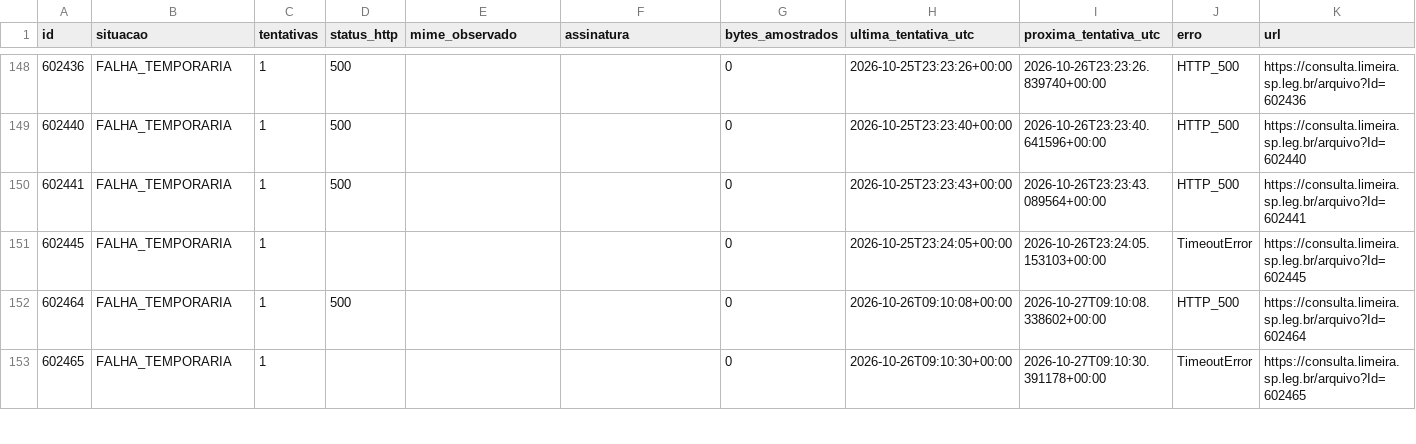
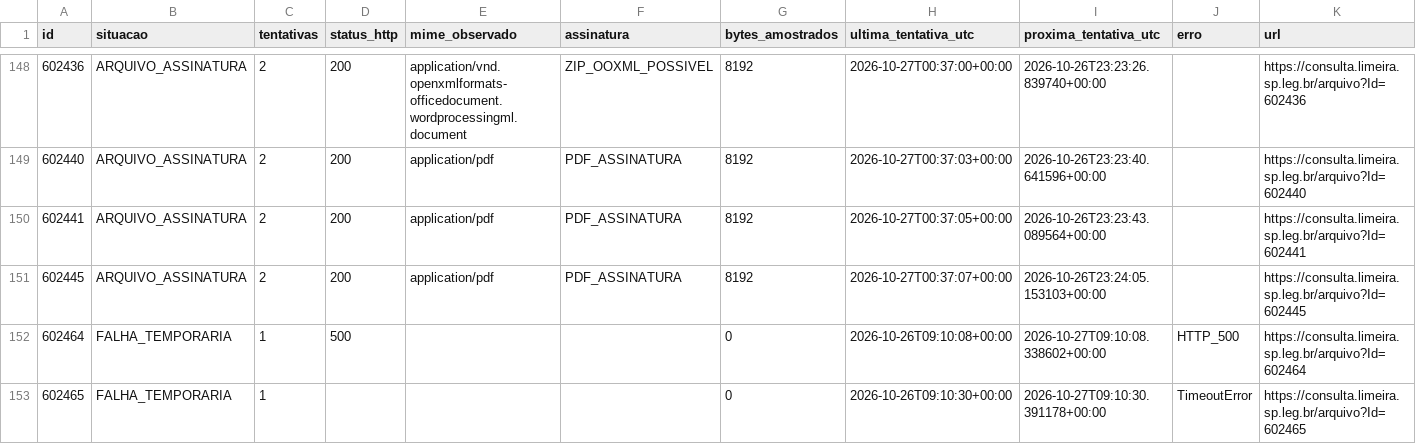
Before and after one commit to ferinbon-cpu/loa-limeira-2027-auditoria, a CSV file: data/r12/status_335.csv, drawn as a sheet; only a part is shown, gaps mark what is left out; the diff covers the shown part only.

```diff
--- a/data/r12/status_335.csv
+++ b/data/r12/status_335.csv
@@ -148,5 +148,5 @@
-602436,FALHA_TEMPORARIA,1,500,,,0,2026-10-25T23:23:26+00:00,2026-10-26T23:23:26.839740+00:00,HTTP_500,https://consulta.limeira.sp.leg.br/arquivo?Id=602436
-602440,FALHA_TEMPORARIA,1,500,,,0,2026-10-25T23:23:40+00:00,2026-10-26T23:23:40.641596+00:00,HTTP_500,https://consulta.limeira.sp.leg.br/arquivo?Id=602440
-602441,FALHA_TEMPORARIA,1,500,,,0,2026-10-25T23:23:43+00:00,2026-10-26T23:23:43.089564+00:00,HTTP_500,https://consulta.limeira.sp.leg.br/arquivo?Id=602441
-602445,FALHA_TEMPORARIA,1,,,,0,2026-10-25T23:24:05+00:00,2026-10-26T23:24:05.153103+00:00,TimeoutError,https://consulta.limeira.sp.leg.br/arquivo?Id=602445
+602436,ARQUIVO_ASSINATURA,2,200,application/vnd.openxmlformats-officedocument.wordprocessingml.document,ZIP_OOXML_POSSIVEL,8192,2026-10-27T00:37:00+00:00,2026-10-26T23:23:26.839740+00:00,,https://consulta.limeira.sp.leg.br/arquivo?Id=602436
+602440,ARQUIVO_ASSINATURA,2,200,application/pdf,PDF_ASSINATURA,8192,2026-10-27T00:37:03+00:00,2026-10-26T23:23:40.641596+00:00,,https://consulta.limeira.sp.leg.br/arquivo?Id=602440
+602441,ARQUIVO_ASSINATURA,2,200,application/pdf,PDF_ASSINATURA,8192,2026-10-27T00:37:05+00:00,2026-10-26T23:23:43.089564+00:00,,https://consulta.limeira.sp.leg.br/arquivo?Id=602441
+602445,ARQUIVO_ASSINATURA,2,200,application/pdf,PDF_ASSINATURA,8192,2026-10-27T00:37:07+00:00,2026-10-26T23:24:05.153103+00:00,,https://consulta.limeira.sp.leg.br/arquivo?Id=602445
 602464,FALHA_TEMPORARIA,1,500,,,0,2026-10-26T09:10:08+00:00,2026-10-27T09:10:08.338602+00:00,HTTP_500,https://consulta.limeira.sp.leg.br/arquivo?Id=602464
```
Also changed, not shown: 88 edited cells elsewhere in this file, 3 other files.
